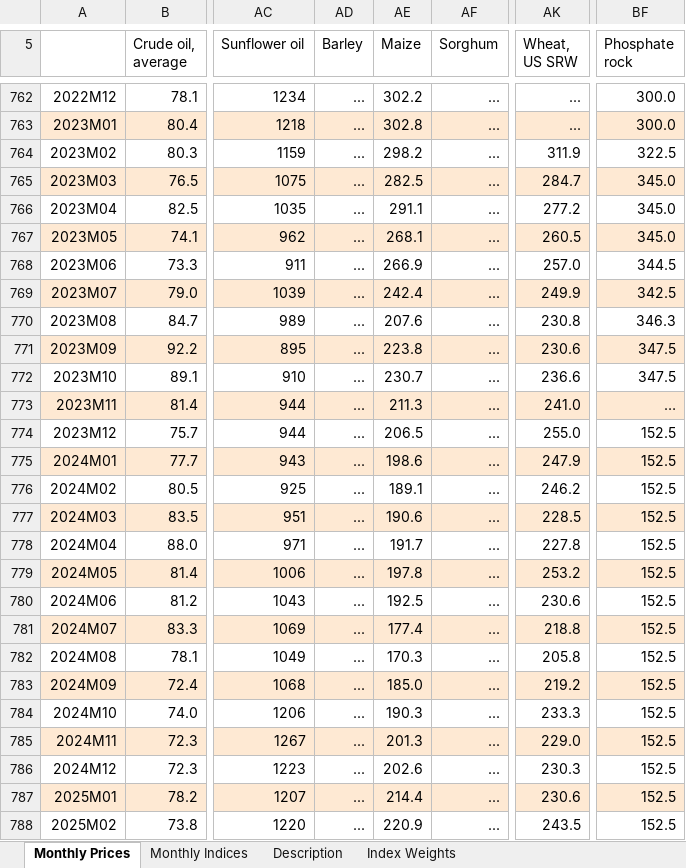
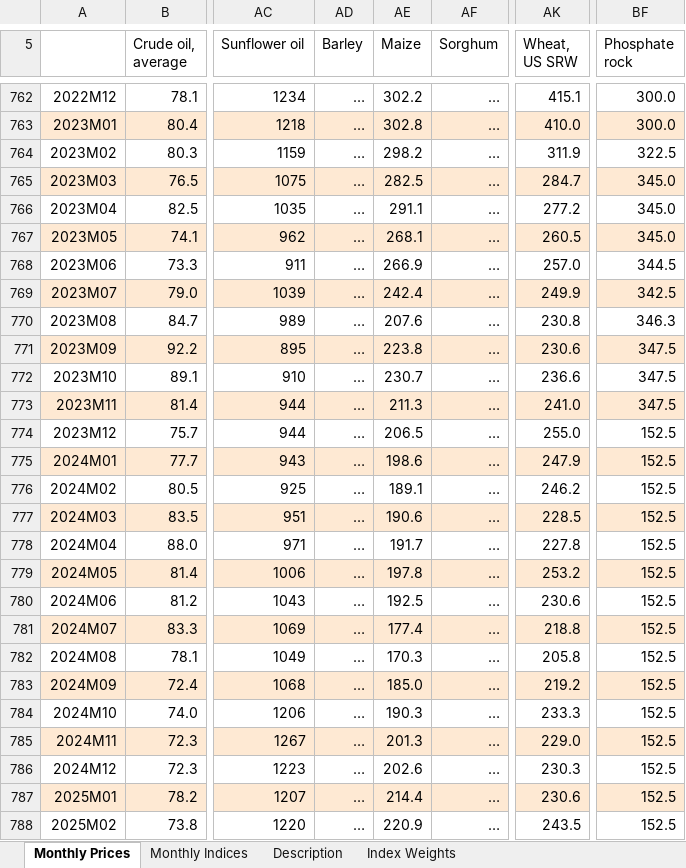
Before and after one commit to mvigano91/fertilizer-prices, an Excel workbook: fertilizer_prices/data/CMO-Historical-Data-Monthly.xlsx, sheet Monthly Prices, drawn as a sheet; only a part is shown, gaps mark what is left out; values as stored, in another font and other column widths than the file's, no borders; the diff covers the shown part only; the diff names each change by its address in the sheet, - before the commit and + after, or states it on an @@ line.

```diff
--- a/fertilizer_prices/data/CMO-Historical-Data-Monthly.xlsx (sheet Monthly Prices)
+++ b/fertilizer_prices/data/CMO-Historical-Data-Monthly.xlsx (sheet Monthly Prices)
-AD762:AD788 (Barley): ...
+AD762:AD788 (Barley): …
-AF762:AF788 (Sorghum): ...
+AF762:AF788 (Sorghum): …
-AK762 (Wheat, US SRW): ...
+AK762 (Wheat, US SRW): 415.1
-AK763 (Wheat, US SRW): ...
+AK763 (Wheat, US SRW): 410.0
-BF773 (Phosphate rock): …
+BF773 (Phosphate rock): 347.5
```
Also changed, not shown: 3 added rows and 117 edited cells elsewhere in this sheet, sheet Monthly Indices, sheet Description.
